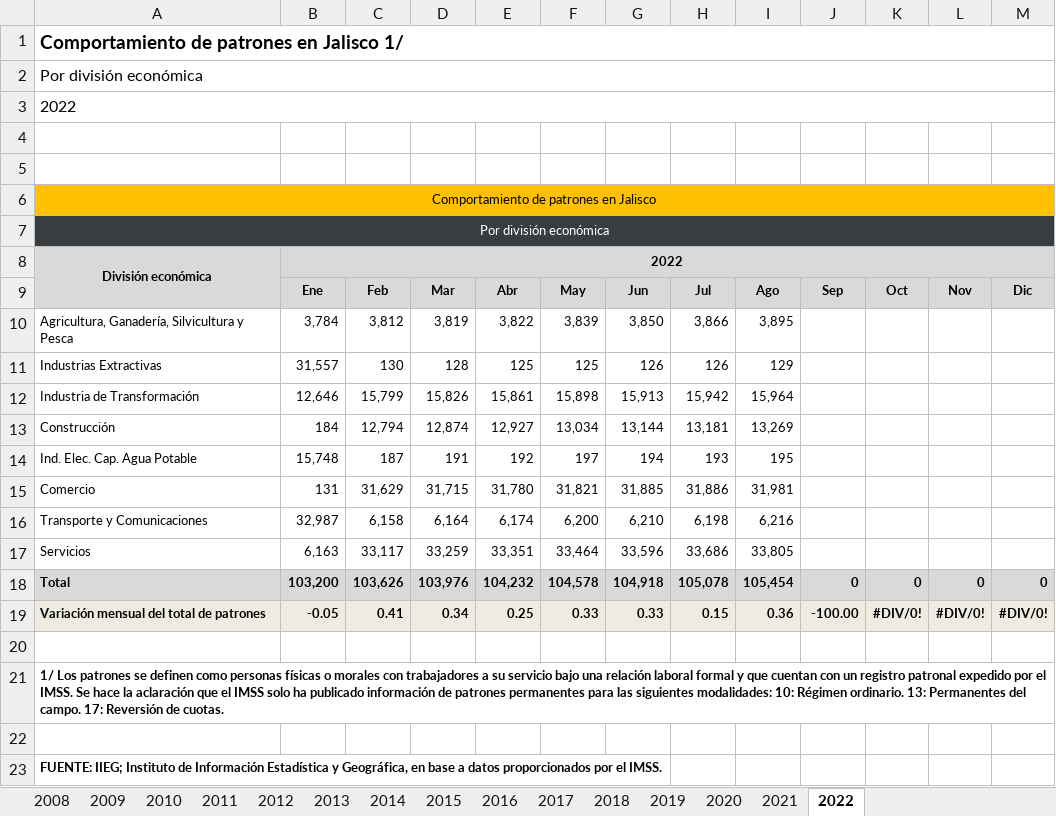
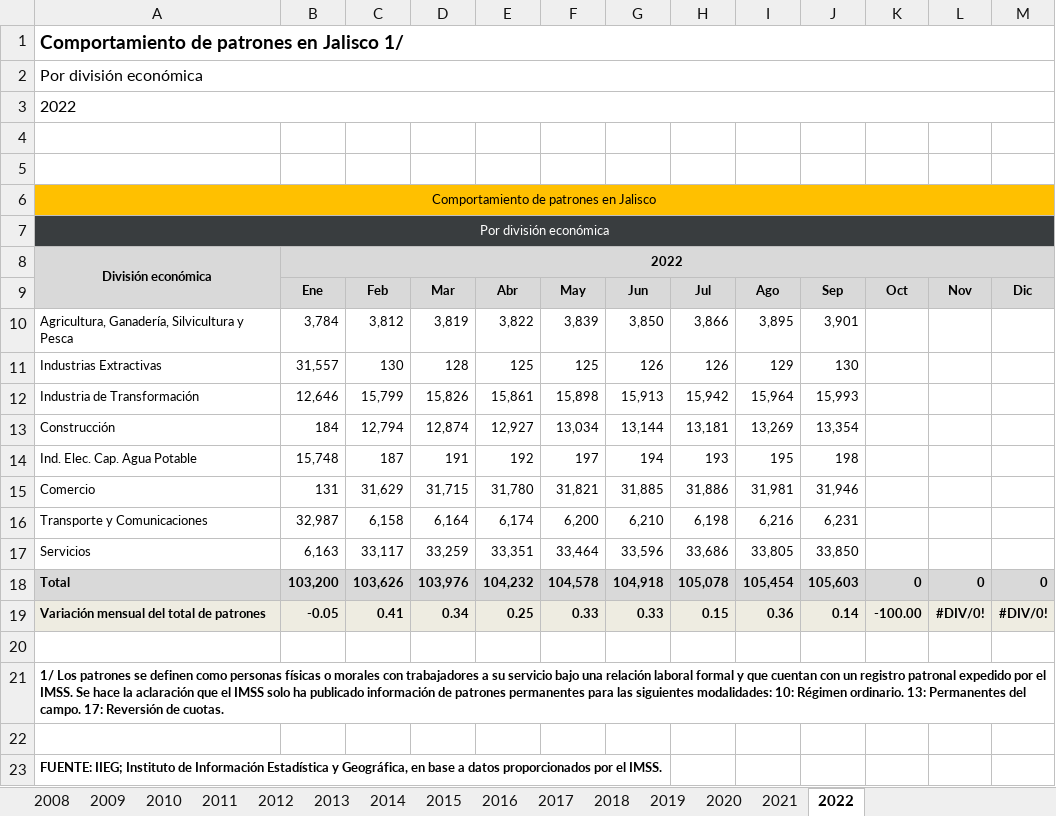
Before and after one commit to DIEEF-IIEG/SIE, an Excel workbook: Tabulados/Patrones.xlsx, sheet 2022, drawn as a sheet; values as stored, in another font and other column widths than the file's, no borders; charts and pictures not drawn; the diff names each change by its address in the sheet, - before the commit and + after, or states it on an @@ line.

```diff
--- a/Tabulados/Patrones.xlsx (sheet 2022)
+++ b/Tabulados/Patrones.xlsx (sheet 2022)
-J10: (empty)
+J10: 3,901
-J11: (empty)
+J11: 130
-J12: (empty)
+J12: 15,993
-J13: (empty)
+J13: 13,354
-J14: (empty)
+J14: 198
-J15: (empty)
+J15: 31,946
-J16: (empty)
+J16: 6,231
-J17: (empty)
+J17: 33,850
-J18: 0
+J18: 105,603
-J19: -100.00
+J19: 0.14
-K19: #DIV/0!
+K19: -100.00
```
Also changed, not shown: sheet Resumen Gral 08-21, formulas that keep their value, Historicos/patrones.xlsx, Historicos/patrones__entidad.xlsx, 1 other file.
